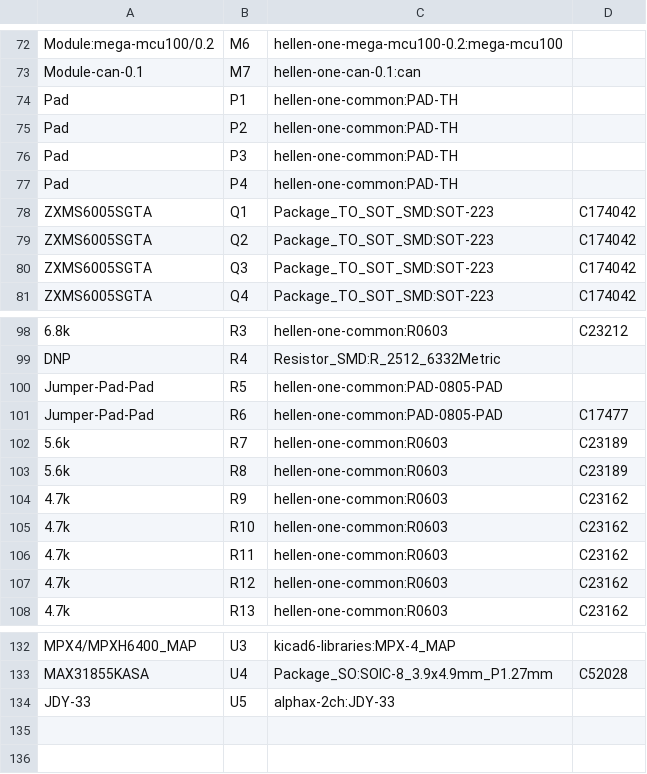
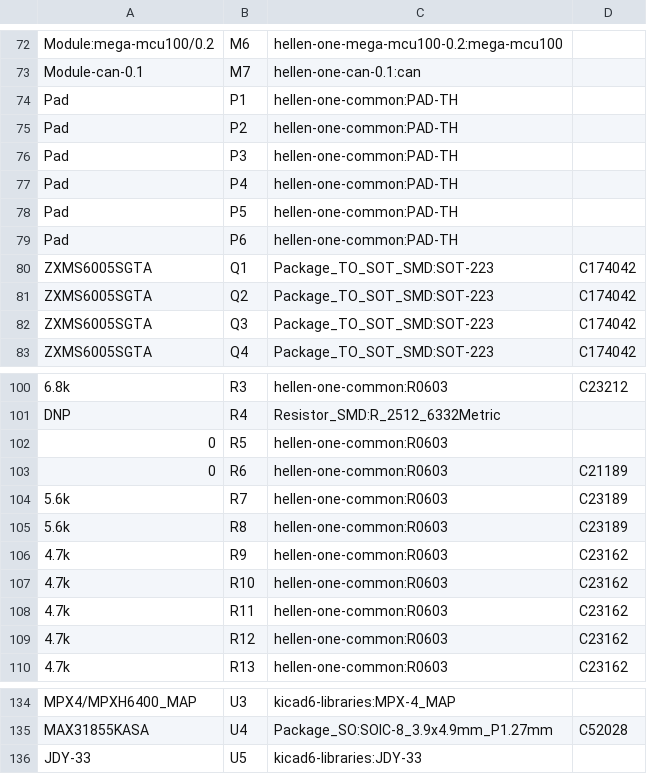
Before and after one commit to rusefi/uaefi, a CSV file: gerber/uaefi.csv, drawn as a sheet; only a part is shown, gaps mark what is left out.

```diff
--- a/gerber/uaefi.csv
+++ b/gerber/uaefi.csv
@@ -77,2 +77,4 @@
 "Pad","P4","hellen-one-common:PAD-TH",""
+"Pad","P5","hellen-one-common:PAD-TH",""
+"Pad","P6","hellen-one-common:PAD-TH",""
 "ZXMS6005SGTA","Q1","Package_TO_SOT_SMD:SOT-223","C174042"
@@ -99,4 +101,4 @@
 "DNP","R4","Resistor_SMD:R_2512_6332Metric",""
-"Jumper-Pad-Pad","R5","hellen-one-common:PAD-0805-PAD",""
-"Jumper-Pad-Pad","R6","hellen-one-common:PAD-0805-PAD","C17477"
+"0","R5","hellen-one-common:R0603",""
+"0","R6","hellen-one-common:R0603","C21189"
 "5.6k","R7","hellen-one-common:R0603","C23189"
@@ -133,2 +135,2 @@
 "MAX31855KASA","U4","Package_SO:SOIC-8_3.9x4.9mm_P1.27mm","C52028"
-"JDY-33","U5","alphax-2ch:JDY-33",""
+"JDY-33","U5","kicad6-libraries:JDY-33",""
```
Also changed, not shown: gerber/uaefi-all-pos.csv, 16 other files.
